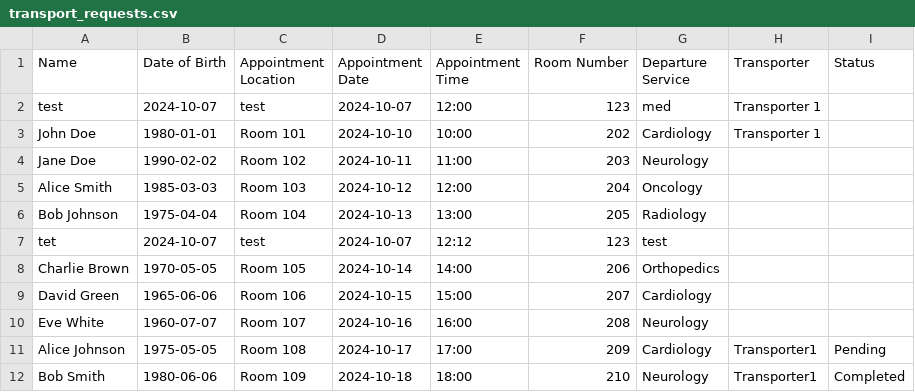
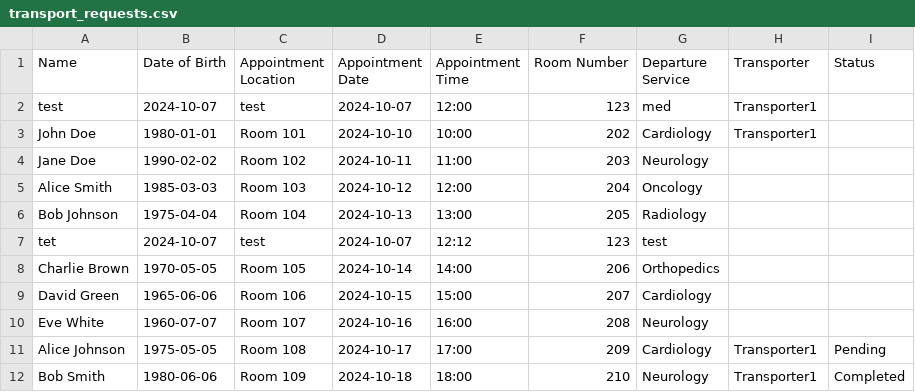
Before and after one commit to oiki/hospital-transport-requests, a CSV file: transport_requests.csv, drawn as a sheet.

Commit message:
Dynamically generate transporter dropdown list in login form

```diff
--- a/transport_requests.csv
+++ b/transport_requests.csv
@@ -1,4 +1,4 @@
 Name,Date of Birth,Appointment Location,Appointment Date,Appointment Time,Room Number,Departure Service,Transporter,Status
-test,2024-10-07,test,2024-10-07,12:00,123,med,Transporter 1,
-John Doe,1980-01-01,Room 101,2024-10-10,10:00,202,Cardiology,Transporter 1,
+test,2024-10-07,test,2024-10-07,12:00,123,med,Transporter1,
+John Doe,1980-01-01,Room 101,2024-10-10,10:00,202,Cardiology,Transporter1,
 Jane Doe,1990-02-02,Room 102,2024-10-11,11:00,203,Neurology,,
```
Also changed, not shown: 1 other file.
